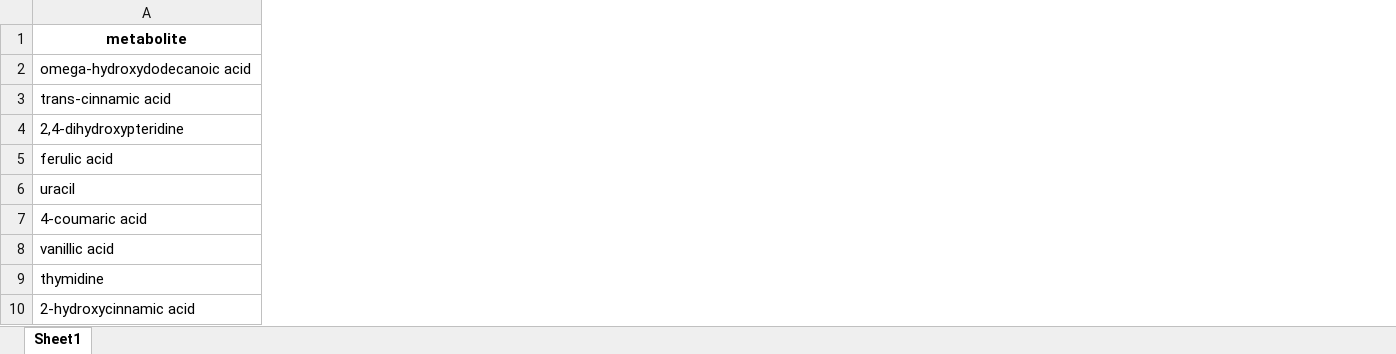
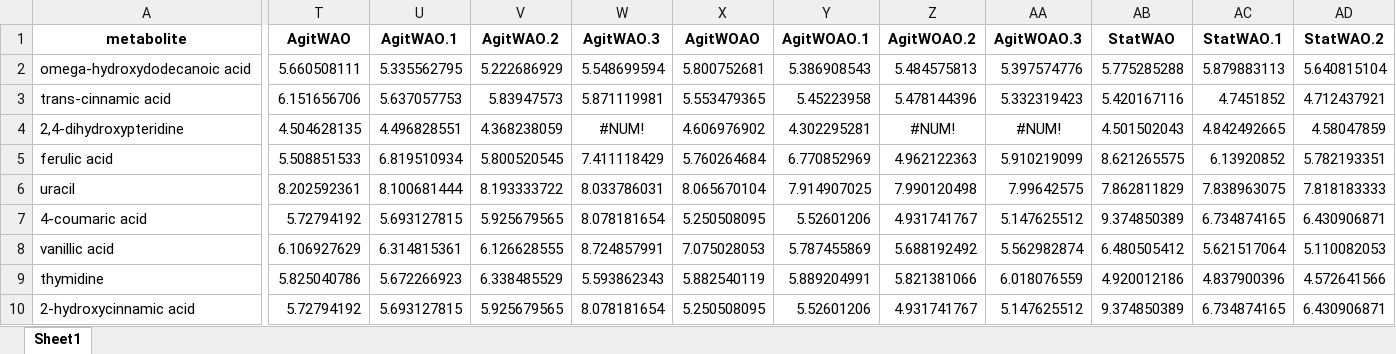
Before and after one commit to pnnl/PathwaySeeker, an Excel workbook: output/metabolomics_with_C_numbers_curated.xlsx, sheet Sheet1, drawn as a sheet; only a part is shown, gaps mark what is left out; values as stored, in another font and other column widths than the file's, no borders; the diff covers the shown part only; the diff names each change by its address in the sheet, - before the commit and + after, or states it on an @@ line.

```diff
--- a/output/metabolomics_with_C_numbers_curated.xlsx (sheet Sheet1)
+++ b/output/metabolomics_with_C_numbers_curated.xlsx (sheet Sheet1)
+column T, rows 1-10: AgitWAO | 5.660508111 | 6.151656706 | 4.504628135 | 5.508851533 | 8.202592361 | 5.72794192 | 6.106927629 | 5.825040786 | 5.72794192
+column U, rows 1-10: AgitWAO.1 | 5.335562795 | 5.637057753 | 4.496828551 | 6.819510934 | 8.100681444 | 5.693127815 | 6.314815361 | 5.672266923 | 5.693127815
+column V, rows 1-10: AgitWAO.2 | 5.222686929 | 5.83947573 | 4.368238059 | 5.800520545 | 8.193333722 | 5.925679565 | 6.126628555 | 6.338485529 | 5.925679565
+column W, rows 1-10: AgitWAO.3 | 5.548699594 | 5.871119981 | #NUM! | 7.411118429 | 8.033786031 | 8.078181654 | 8.724857991 | 5.593862343 | 8.078181654
+column X, rows 1-10: AgitWOAO | 5.800752681 | 5.553479365 | 4.606976902 | 5.760264684 | 8.065670104 | 5.250508095 | 7.075028053 | 5.882540119 | 5.250508095
+column Y, rows 1-10: AgitWOAO.1 | 5.386908543 | 5.45223958 | 4.302295281 | 6.770852969 | 7.914907025 | 5.52601206 | 5.787455869 | 5.889204991 | 5.52601206
+column Z, rows 1-10: AgitWOAO.2 | 5.484575813 | 5.478144396 | #NUM! | 4.962122363 | 7.990120498 | 4.931741767 | 5.688192492 | 5.821381066 | 4.931741767
+column AA, rows 1-10: AgitWOAO.3 | 5.397574776 | 5.332319423 | #NUM! | 5.910219099 | 7.99642575 | 5.147625512 | 5.562982874 | 6.018076559 | 5.147625512
+column AB, rows 1-10: StatWAO | 5.775285288 | 5.420167116 | 4.501502043 | 8.621265575 | 7.862811829 | 9.374850389 | 6.480505412 | 4.920012186 | 9.374850389
+column AC, rows 1-10: StatWAO.1 | 5.879883113 | 4.7451852 | 4.842492665 | 6.13920852 | 7.838963075 | 6.734874165 | 5.621517064 | 4.837900396 | 6.734874165
+column AD, rows 1-10: StatWAO.2 | 5.640815104 | 4.712437921 | 4.58047859 | 5.782193351 | 7.818183333 | 6.430906871 | 5.110082053 | 4.572641566 | 6.430906871
```
Also changed, not shown: 27 added columns elsewhere in this sheet, 2 other files.
